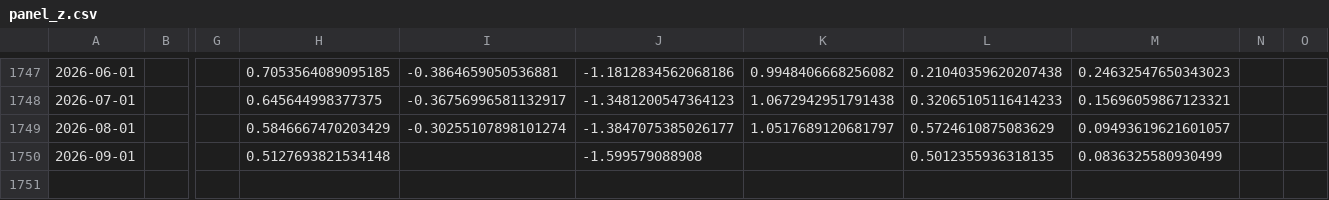
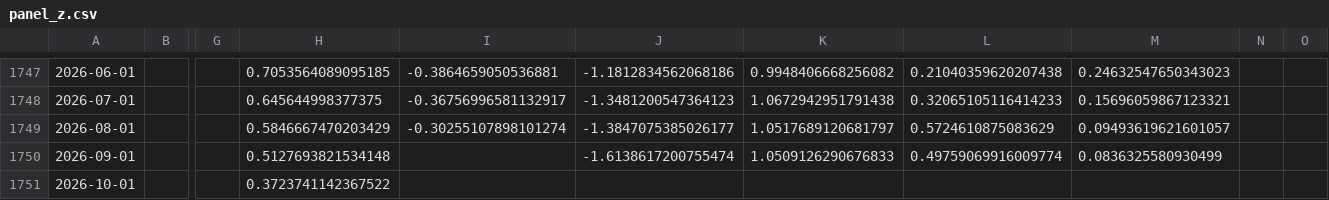
Before and after one commit to Akiravince/vigilance-pre-krach, a CSV file: data/history/panel_z.csv, drawn as a sheet; only a part is shown, gaps mark what is left out; rows hold the shown columns only; the diff names each change by its address in the sheet, - before the commit and + after, or states it on an @@ line.

```diff
--- a/data/history/panel_z.csv
+++ b/data/history/panel_z.csv
-J1750: -1.599579088908
+J1750: -1.6138617200755474
-K1750: (empty)
+K1750: 1.0509126290676833
-L1750: 0.5012355936318135
+L1750: 0.49759069916009774
+row 1751: 2026-10-01 |  |  | 0.3723741142367522
```
Also changed, not shown: data/history/composite.csv, data/history/sign_scores.csv, 5 other files.
